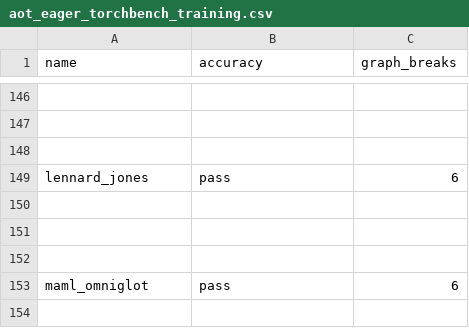
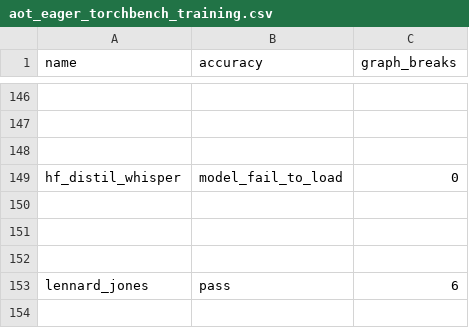
Before and after one commit to habilitacionescarn3/pytorch, a CSV file: benchmarks/dynamo/ci_expected_accuracy/aot_eager_torchbench_training.csv, drawn as a sheet; only a part is shown, gaps mark what is left out; the shorter side is filled out with more unchanged rows; the diff names each change by its address in the sheet, - before the commit and + after, or states it on an @@ line.

```diff
--- a/benchmarks/dynamo/ci_expected_accuracy/aot_eager_torchbench_training.csv
+++ b/benchmarks/dynamo/ci_expected_accuracy/aot_eager_torchbench_training.csv
+row 149: hf_distil_whisper | model_fail_to_load | 0
+row 150: (empty)
+row 151: (empty)
+row 152: (empty)
```
Also changed, not shown: benchmarks/dynamo/ci_expected_accuracy/aot_inductor_torchbench_inference.csv, benchmarks/dynamo/ci_expected_accuracy/dynamic_aot_eager_torchbench_training.csv, 11 other files.
